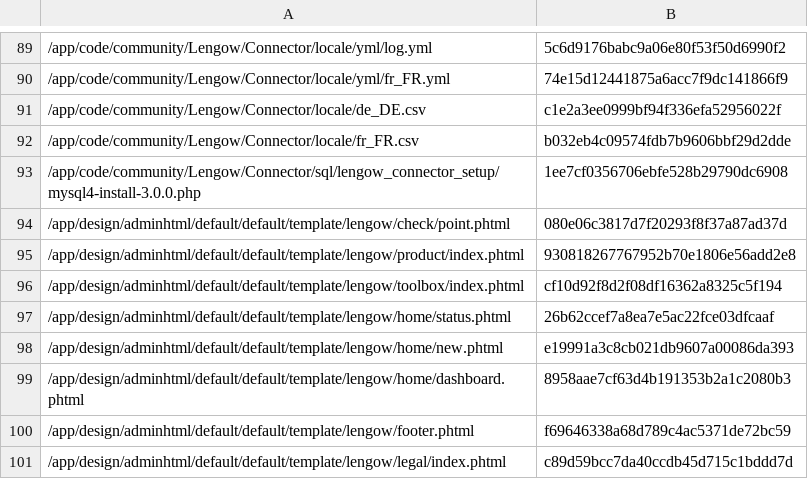
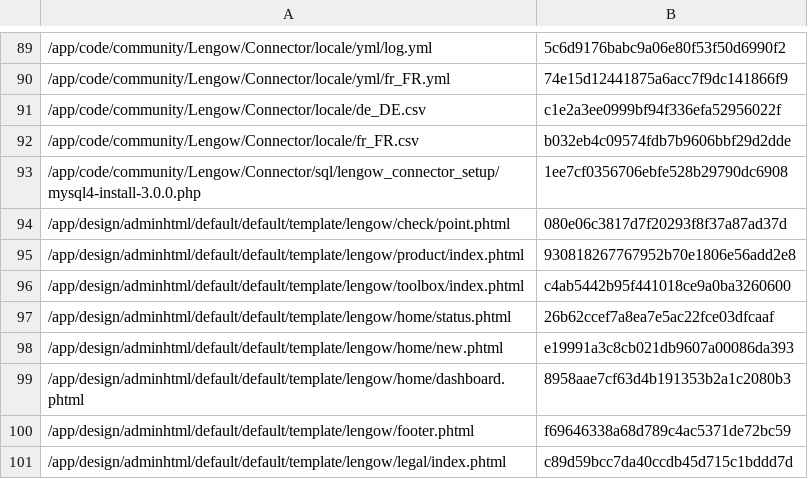
Before and after one commit to lengow/plugin-magento, a CSV file: app/code/community/Lengow/Connector/etc/checkmd5.csv, drawn as a sheet; only a part is shown, gaps mark what is left out.

```diff
--- a/app/code/community/Lengow/Connector/etc/checkmd5.csv
+++ b/app/code/community/Lengow/Connector/etc/checkmd5.csv
@@ -95,3 +95,3 @@
 /app/design/adminhtml/default/default/template/lengow/product/index.phtml|930818267767952b70e1806e56add2e8
-/app/design/adminhtml/default/default/template/lengow/toolbox/index.phtml|cf10d92f8d2f08df16362a8325c5f194
+/app/design/adminhtml/default/default/template/lengow/toolbox/index.phtml|c4ab5442b95f441018ce9a0ba3260600
 /app/design/adminhtml/default/default/template/lengow/home/status.phtml|26b62ccef7a8ea7e5ac22fce03dfcaaf
```
Also changed, not shown: 1 other file.
